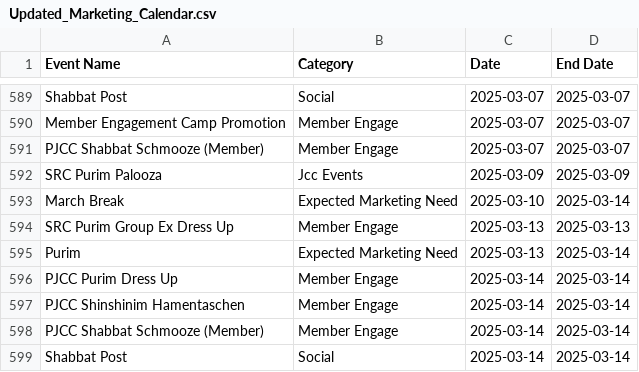
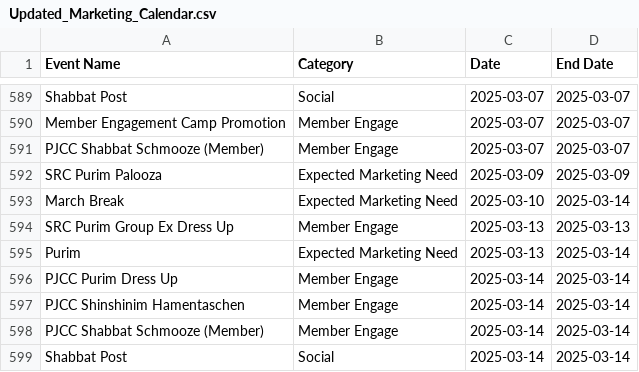
Before and after one commit to halprinlee/jcc-email_dashboard, a CSV file: Updated_Marketing_Calendar.csv, drawn as a sheet; only a part is shown, gaps mark what is left out.

Commit message:
Added marketing calendar app

```diff
--- a/Updated_Marketing_Calendar.csv
+++ b/Updated_Marketing_Calendar.csv
@@ -591,3 +591,3 @@ Member Engagement Camp Promotion,Member Engage,2025-03-07,2025-03-07
 PJCC Shabbat Schmooze (Member),Member Engage,2025-03-07,2025-03-07
-SRC Purim Palooza,Jcc Events,2025-03-09,2025-03-09
+SRC Purim Palooza,Expected Marketing Need,2025-03-09,2025-03-09
 March Break,Expected Marketing Need,2025-03-10,2025-03-14
```
Also changed, not shown: 3 other files.
